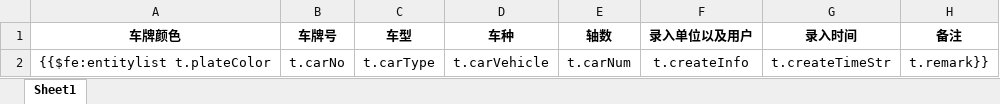
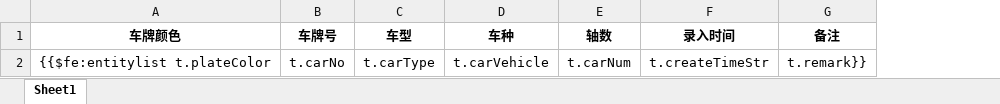
Before and after one commit to kai-cn/car-monit-backend, an Excel workbook: ruoyi-admin/src/main/resources/templates/export/carWhiteInfo.xlsx, sheet Sheet1, drawn as a sheet; values as stored, in another font and other column widths than the file's, no borders; the diff names each change by its address in the sheet, - before the commit and + after, or states it on an @@ line.

```diff
--- a/ruoyi-admin/src/main/resources/templates/export/carWhiteInfo.xlsx (sheet Sheet1)
+++ b/ruoyi-admin/src/main/resources/templates/export/carWhiteInfo.xlsx (sheet Sheet1)
-column F (录入单位以及用户), row 2: t.createInfo
```
Also changed, not shown: ruoyi-admin/src/main/resources/templates/export/carExceptRecord.xlsx, ruoyi-admin/src/main/resources/templates/export/carInfo.xlsx, 9 other files.
